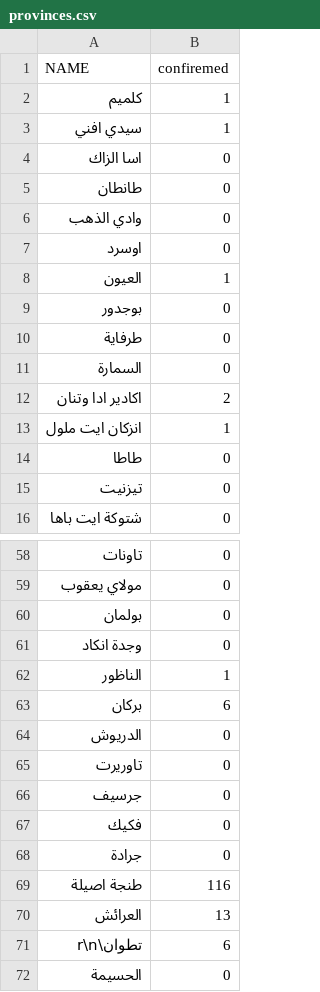
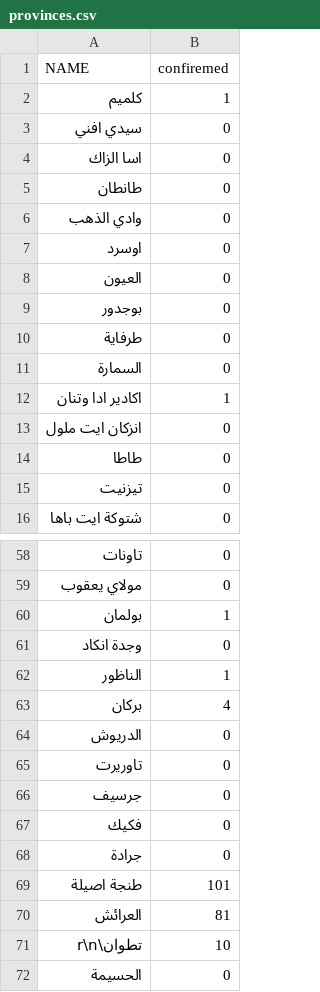
Before and after one commit to aitabin/covid-19-maroc, a CSV file: static/data/provinces.csv, drawn as a sheet; only a part is shown, gaps mark what is left out; the diff covers the shown part only.

```diff
--- a/static/data/provinces.csv
+++ b/static/data/provinces.csv
@@ -2,3 +2,3 @@
 "كلميم",1
-"سيدي افني",1
+"سيدي افني",0
 "اسا الزاك",0
@@ -7,3 +7,3 @@
 "اوسرد",0
-"العيون",1
+"العيون",0
 "بوجدور",0
@@ -11,4 +11,4 @@
 "السمارة",0
-"اكادير ادا وتنان ",2
-"انزكان ايت ملول",1
+"اكادير ادا وتنان ",1
+"انزكان ايت ملول",0
 "طاطا",0
@@ -59,6 +59,6 @@
 "مولاي يعقوب",0
-"بولمان",0
+"بولمان",1
 "وجدة انكاد",0
 "الناظور",1
-"بركان",6
+"بركان",4
 "الدريوش",0
@@ -68,5 +68,5 @@
 "جرادة",0
-"طنجة اصيلة",116
-"العرائش",13
-"تطوان\r\n",6
+"طنجة اصيلة",101
+"العرائش",81
+"تطوان\r\n",10
 "الحسيمة",0
```
Also changed, not shown: 12 edited cells elsewhere in this file, static/data/regions.csv, 10 other files.
